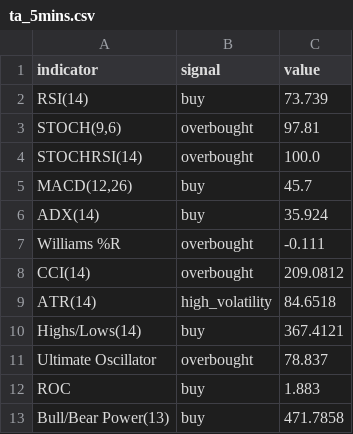
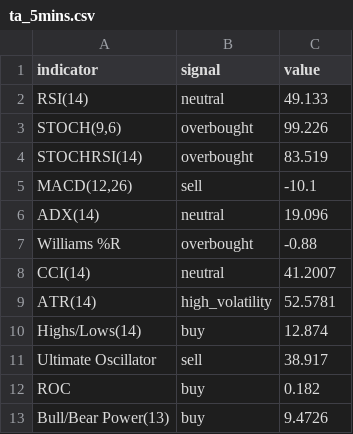
Before and after one commit to ho-steven/fyp_dev, a CSV file: csv/ta_5mins.csv, drawn as a sheet.

```diff
--- a/csv/ta_5mins.csv
+++ b/csv/ta_5mins.csv
@@ -1,13 +1,13 @@
 indicator,signal,value
-RSI(14),buy,73.739
-"STOCH(9,6)",overbought,97.81
-STOCHRSI(14),overbought,100.0
-"MACD(12,26)",buy,45.7
-ADX(14),buy,35.924
-Williams %R,overbought,-0.111
-CCI(14),overbought,209.0812
-ATR(14),high_volatility,84.6518
-Highs/Lows(14),buy,367.4121
-Ultimate Oscillator,overbought,78.837
-ROC,buy,1.883
-Bull/Bear Power(13),buy,471.7858
+RSI(14),neutral,49.133
+"STOCH(9,6)",overbought,99.226
+STOCHRSI(14),overbought,83.519
+"MACD(12,26)",sell,-10.1
+ADX(14),neutral,19.096
+Williams %R,overbought,-0.88
+CCI(14),neutral,41.2007
+ATR(14),high_volatility,52.5781
+Highs/Lows(14),buy,12.874
+Ultimate Oscillator,sell,38.917
+ROC,buy,0.182
+Bull/Bear Power(13),buy,9.4726
```
Also changed, not shown: csv/market.csv, csv/media.csv, 18 other files.
